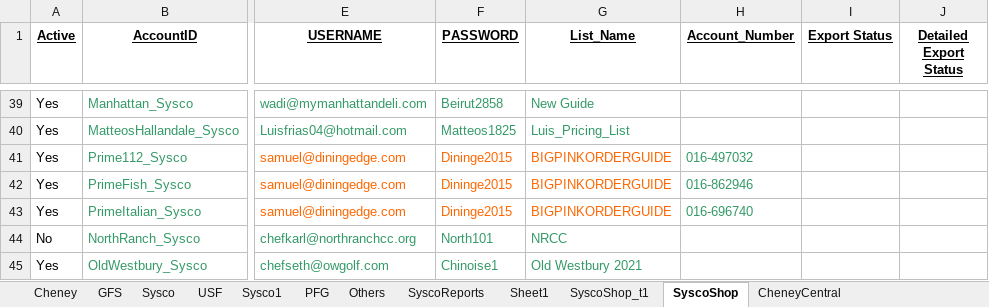
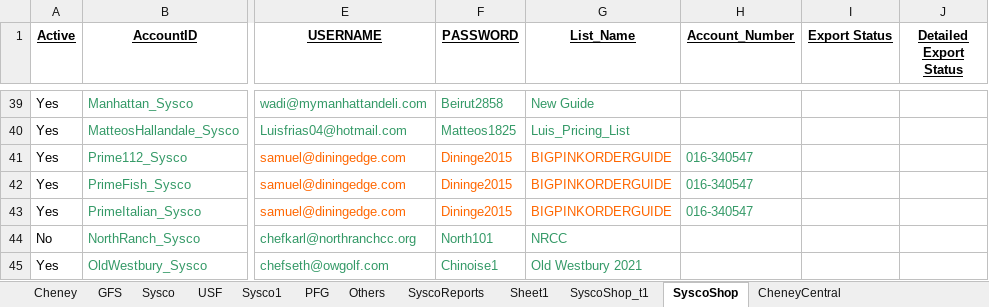
Before and after one commit to Mohi45/SyscoShop, an Excel workbook: src/main/java/Resources/ExportEngineInput.xlsx, sheet SyscoShop, drawn as a sheet; only a part is shown, gaps mark what is left out; values as stored, in another font and other column widths than the file's, no borders; the diff names each change by its address in the sheet, - before the commit and + after, or states it on an @@ line.

Commit message:
Update

```diff
--- a/src/main/java/Resources/ExportEngineInput.xlsx (sheet SyscoShop)
+++ b/src/main/java/Resources/ExportEngineInput.xlsx (sheet SyscoShop)
-H41 (Account_Number): 016-497032
+H41 (Account_Number): 016-340547
-H42 (Account_Number): 016-862946
+H42 (Account_Number): 016-340547
-H43 (Account_Number): 016-696740
+H43 (Account_Number): 016-340547
```
